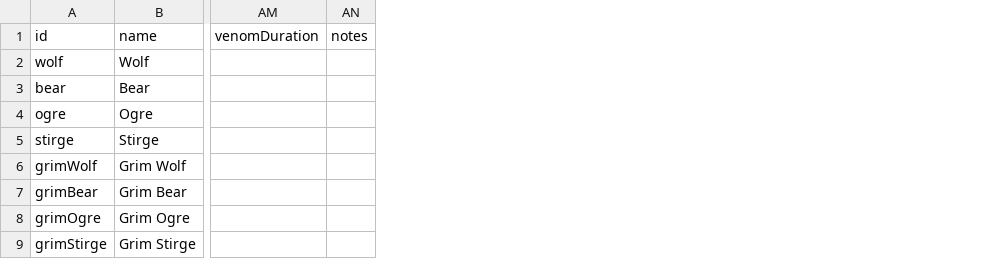
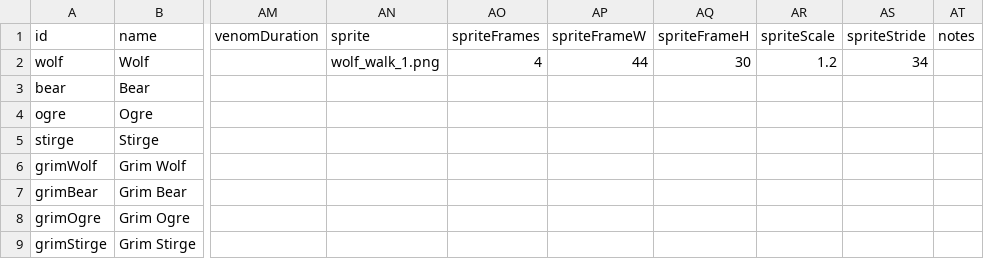
Before and after one commit to EsterMosevitzkyLis/Broceliande, a CSV file: data/enemies.csv, drawn as a sheet; only a part is shown, gaps mark what is left out; the diff names each change by its address in the sheet, - before the commit and + after, or states it on an @@ line.

```diff
--- a/data/enemies.csv
+++ b/data/enemies.csv
+column AN (sprite), row 2: wolf_walk_1.png
+column AO (spriteFrames), row 2: 4
+column AP (spriteFrameW), row 2: 44
+column AQ (spriteFrameH), row 2: 30
+column AR (spriteScale), row 2: 1.2
+column AS (spriteStride), row 2: 34
```
Also changed, not shown: 7 other files.
